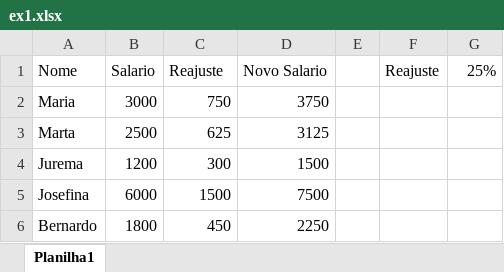
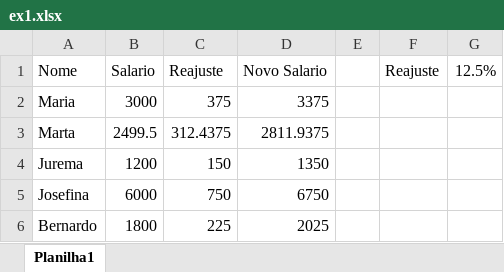
Before and after one commit to wellifabio/senai2022, an Excel workbook: 1des/fpoo/aula07/correcao/ex1.xlsx, sheet Planilha1, drawn as a sheet; values as stored, in another font and other column widths than the file's, no borders; the diff names each change by its address in the sheet, - before the commit and + after, or states it on an @@ line.

Commit message:
1des fpoo aula07

```diff
--- a/1des/fpoo/aula07/correcao/ex1.xlsx (sheet Planilha1)
+++ b/1des/fpoo/aula07/correcao/ex1.xlsx (sheet Planilha1)
-G1: 25%
+G1: 12.5%
-C2 (Reajuste): 750
+C2 (Reajuste): 375
-D2 (Novo Salario): 3750
+D2 (Novo Salario): 3375
-B3 (Salario): 2500
+B3 (Salario): 2499.5
-C3 (Reajuste): 625
+C3 (Reajuste): 312.4375
-D3 (Novo Salario): 3125
+D3 (Novo Salario): 2811.9375
-C4 (Reajuste): 300
+C4 (Reajuste): 150
-D4 (Novo Salario): 1500
+D4 (Novo Salario): 1350
-C5 (Reajuste): 1500
+C5 (Reajuste): 750
-D5 (Novo Salario): 7500
+D5 (Novo Salario): 6750
-C6 (Reajuste): 450
+C6 (Reajuste): 225
-D6 (Novo Salario): 2250
+D6 (Novo Salario): 2025
```
Also changed, not shown: 4 other files.
